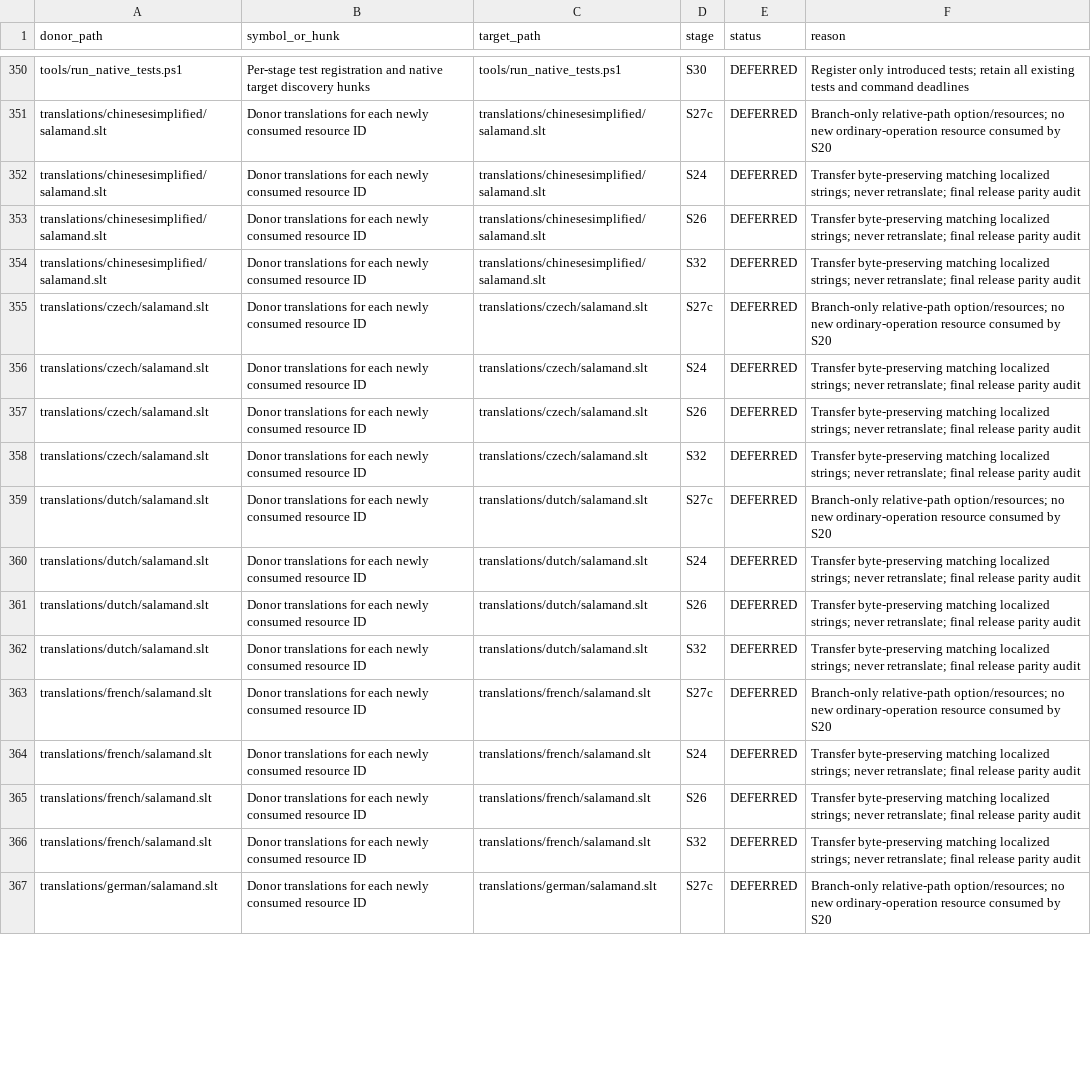
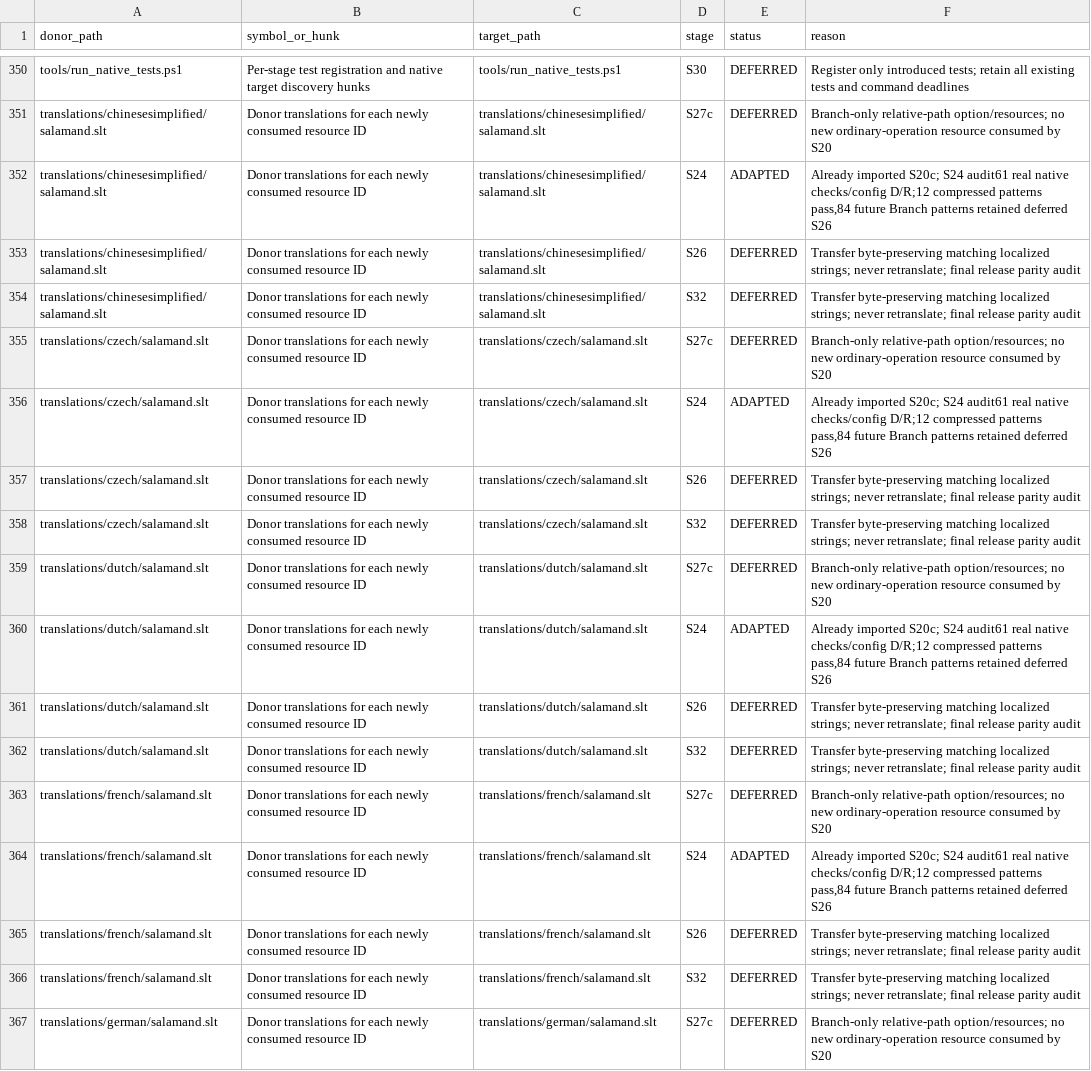
Before and after one commit to majklvi/salamander, a TSV file: doc/branch-view-port/REUSE.tsv, drawn as a sheet; only a part is shown, gaps mark what is left out; the diff covers the shown part only.

Commit message:
Audit S24 typed message support already accepted with S20c
Source-PR: KRtkovo-eu-AI/salamander#769

Source-Commit: 47661e92d4b3cbe5bb593ae3d75a3f1f698ef413

Port-Step: S24

```diff
--- a/doc/branch-view-port/REUSE.tsv
+++ b/doc/branch-view-port/REUSE.tsv
@@ -351,3 +351,3 @@ tools/run_native_tests.ps1	Per-stage test registration and native target discove
 translations/chinesesimplified/salamand.slt	Donor translations for each newly consumed resource ID	translations/chinesesimplified/salamand.slt	S27c	DEFERRED	Branch-only relative-path option/resources; no new ordinary-operation resource consumed by S20
-translations/chinesesimplified/salamand.slt	Donor translations for each newly consumed resource ID	translations/chinesesimplified/salamand.slt	S24	DEFERRED	Transfer byte-preserving matching localized strings; never retranslate; final release parity audit
+translations/chinesesimplified/salamand.slt	Donor translations for each newly consumed resource ID	translations/chinesesimplified/salamand.slt	S24	ADAPTED	Already imported S20c; S24 audit61 real native checks/config D/R;12 compressed patterns pass,84 future Branch patterns retained deferred S26
 translations/chinesesimplified/salamand.slt	Donor translations for each newly consumed resource ID	translations/chinesesimplified/salamand.slt	S26	DEFERRED	Transfer byte-preserving matching localized strings; never retranslate; final release parity audit
@@ -355,3 +355,3 @@ translations/chinesesimplified/salamand.slt	Donor translations for each newly co
 translations/czech/salamand.slt	Donor translations for each newly consumed resource ID	translations/czech/salamand.slt	S27c	DEFERRED	Branch-only relative-path option/resources; no new ordinary-operation resource consumed by S20
-translations/czech/salamand.slt	Donor translations for each newly consumed resource ID	translations/czech/salamand.slt	S24	DEFERRED	Transfer byte-preserving matching localized strings; never retranslate; final release parity audit
+translations/czech/salamand.slt	Donor translations for each newly consumed resource ID	translations/czech/salamand.slt	S24	ADAPTED	Already imported S20c; S24 audit61 real native checks/config D/R;12 compressed patterns pass,84 future Branch patterns retained deferred S26
 translations/czech/salamand.slt	Donor translations for each newly consumed resource ID	translations/czech/salamand.slt	S26	DEFERRED	Transfer byte-preserving matching localized strings; never retranslate; final release parity audit
@@ -359,3 +359,3 @@ translations/czech/salamand.slt	Donor translations for each newly consumed resou
 translations/dutch/salamand.slt	Donor translations for each newly consumed resource ID	translations/dutch/salamand.slt	S27c	DEFERRED	Branch-only relative-path option/resources; no new ordinary-operation resource consumed by S20
-translations/dutch/salamand.slt	Donor translations for each newly consumed resource ID	translations/dutch/salamand.slt	S24	DEFERRED	Transfer byte-preserving matching localized strings; never retranslate; final release parity audit
+translations/dutch/salamand.slt	Donor translations for each newly consumed resource ID	translations/dutch/salamand.slt	S24	ADAPTED	Already imported S20c; S24 audit61 real native checks/config D/R;12 compressed patterns pass,84 future Branch patterns retained deferred S26
 translations/dutch/salamand.slt	Donor translations for each newly consumed resource ID	translations/dutch/salamand.slt	S26	DEFERRED	Transfer byte-preserving matching localized strings; never retranslate; final release parity audit
@@ -363,3 +363,3 @@ translations/dutch/salamand.slt	Donor translations for each newly consumed resou
 translations/french/salamand.slt	Donor translations for each newly consumed resource ID	translations/french/salamand.slt	S27c	DEFERRED	Branch-only relative-path option/resources; no new ordinary-operation resource consumed by S20
-translations/french/salamand.slt	Donor translations for each newly consumed resource ID	translations/french/salamand.slt	S24	DEFERRED	Transfer byte-preserving matching localized strings; never retranslate; final release parity audit
+translations/french/salamand.slt	Donor translations for each newly consumed resource ID	translations/french/salamand.slt	S24	ADAPTED	Already imported S20c; S24 audit61 real native checks/config D/R;12 compressed patterns pass,84 future Branch patterns retained deferred S26
 translations/french/salamand.slt	Donor translations for each newly consumed resource ID	translations/french/salamand.slt	S26	DEFERRED	Transfer byte-preserving matching localized strings; never retranslate; final release parity audit
```
Also changed, not shown: 26 edited cells elsewhere in this file, 4 other files.
